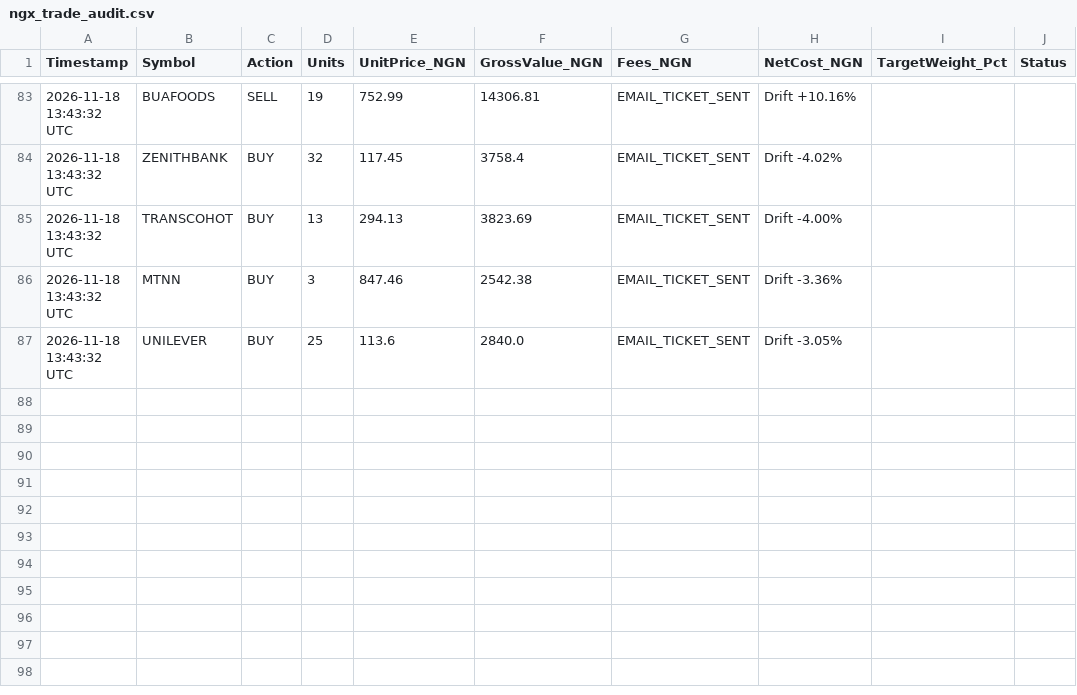
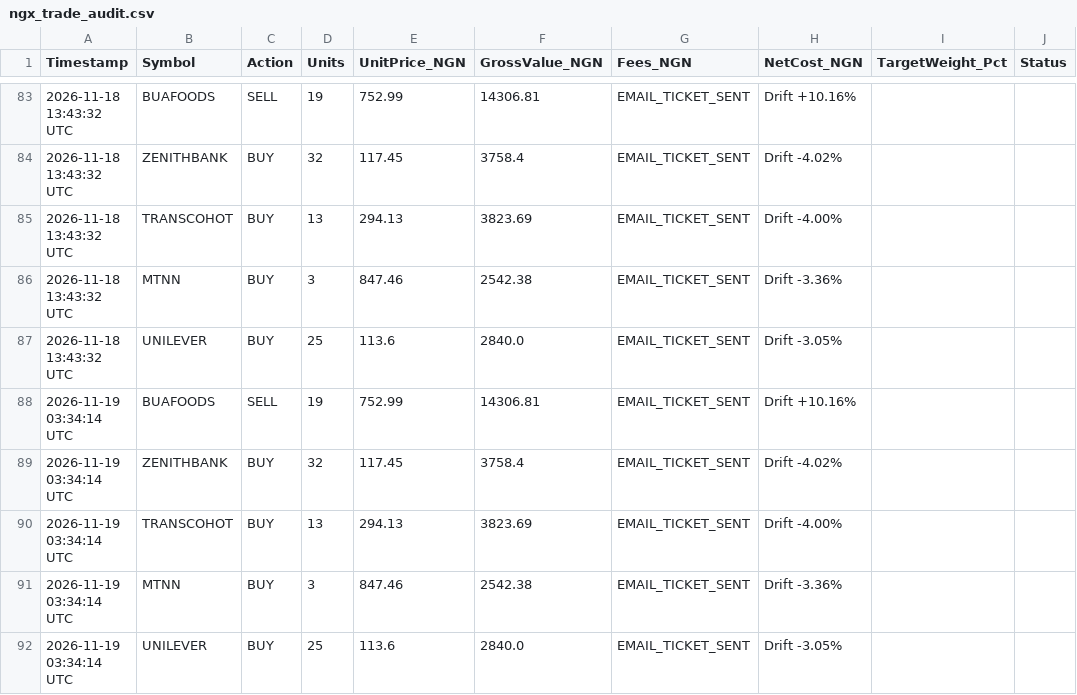
Before and after one commit to bamideleadedeji/ngx-quant-risk-engine, a CSV file: ngx_trade_audit.csv, drawn as a sheet; only a part is shown, gaps mark what is left out; the diff names each change by its address in the sheet, - before the commit and + after, or states it on an @@ line.

```diff
--- a/ngx_trade_audit.csv
+++ b/ngx_trade_audit.csv
+row 88: 2026-11-19 03:34:14 UTC | BUAFOODS | SELL | 19 | 752.99 | 14306.81 | EMAIL_TICKET_SENT | Drift +10.16%
+row 89: 2026-11-19 03:34:14 UTC | ZENITHBANK | BUY | 32 | 117.45 | 3758.4 | EMAIL_TICKET_SENT | Drift -4.02%
+row 90: 2026-11-19 03:34:14 UTC | TRANSCOHOT | BUY | 13 | 294.13 | 3823.69 | EMAIL_TICKET_SENT | Drift -4.00%
+row 91: 2026-11-19 03:34:14 UTC | MTNN | BUY | 3 | 847.46 | 2542.38 | EMAIL_TICKET_SENT | Drift -3.36%
+row 92: 2026-11-19 03:34:14 UTC | UNILEVER | BUY | 25 | 113.6 | 2840.0 | EMAIL_TICKET_SENT | Drift -3.05%
```
